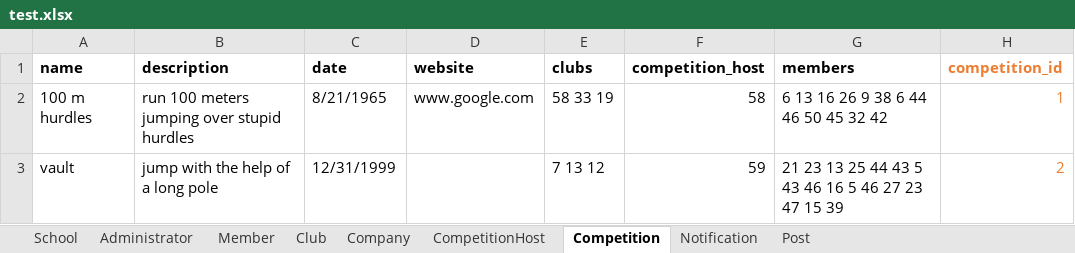
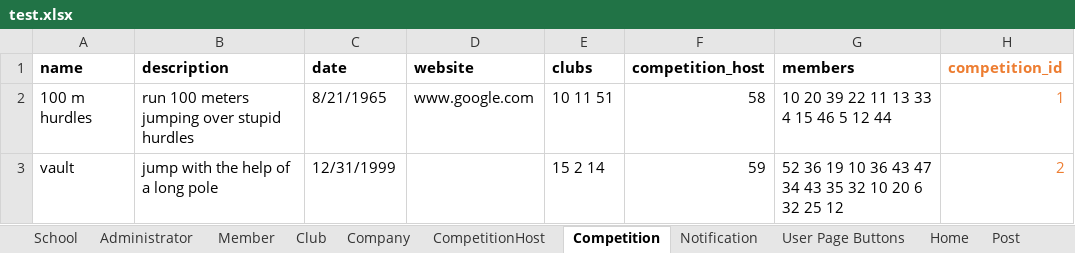
Before and after one commit to shlucker/csc, an Excel workbook: test.xlsx, sheet Competition, drawn as a sheet; values as stored, in another font and other column widths than the file's, no borders; the diff names each change by its address in the sheet, - before the commit and + after, or states it on an @@ line.

```diff
--- a/test.xlsx (sheet Competition)
+++ b/test.xlsx (sheet Competition)
+sheet tab: User Page Buttons
+sheet tab: Home
-E2 (clubs): 58 33 19
+E2 (clubs): 10 11 51
-G2 (members): 6 13 16 26 9 38 6 44 46 50 45 32 42
+G2 (members): 10 20 39 22 11 13 33 4 15 46 5 12 44
-E3 (clubs): 7 13 12
+E3 (clubs): 15 2 14
-G3 (members): 21 23 13 25 44 43 5 43 46 16 5 46 27 23 47 15 39
+G3 (members): 52 36 19 10 36 43 47 34 43 35 32 10 20 6 32 25 12
```
Also changed, not shown: sheet Club, sheet Member, sheet Notification.
